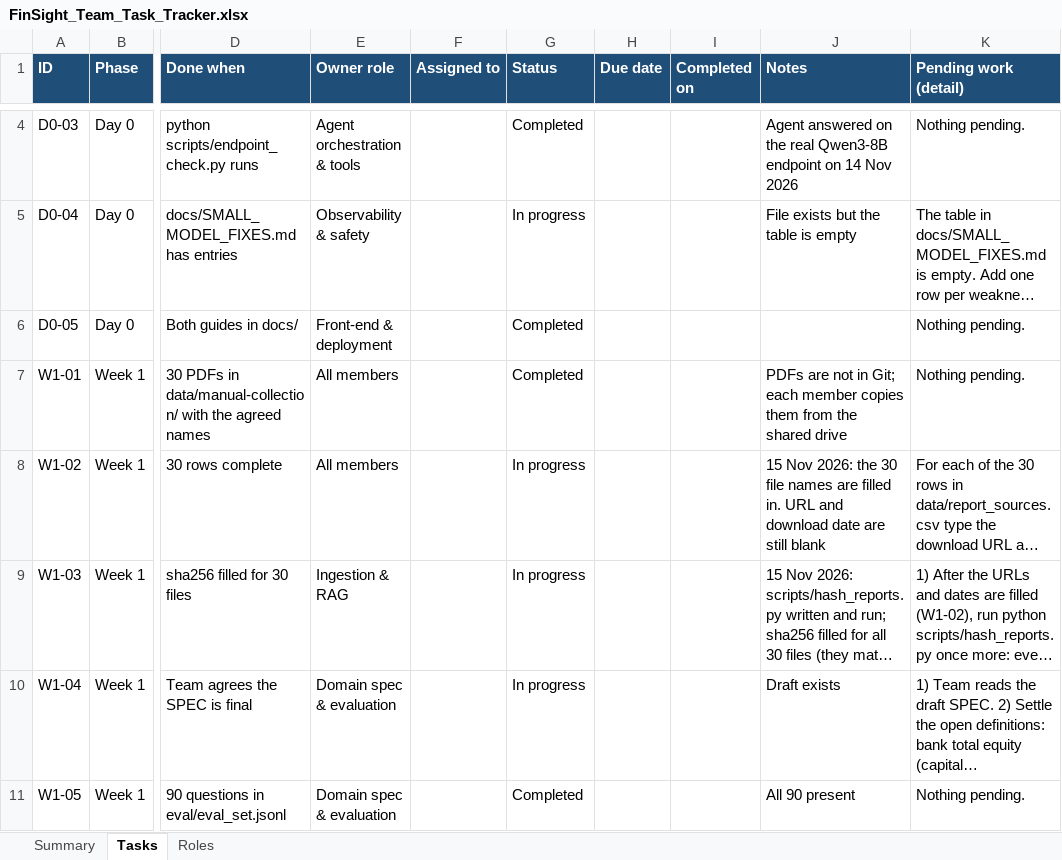
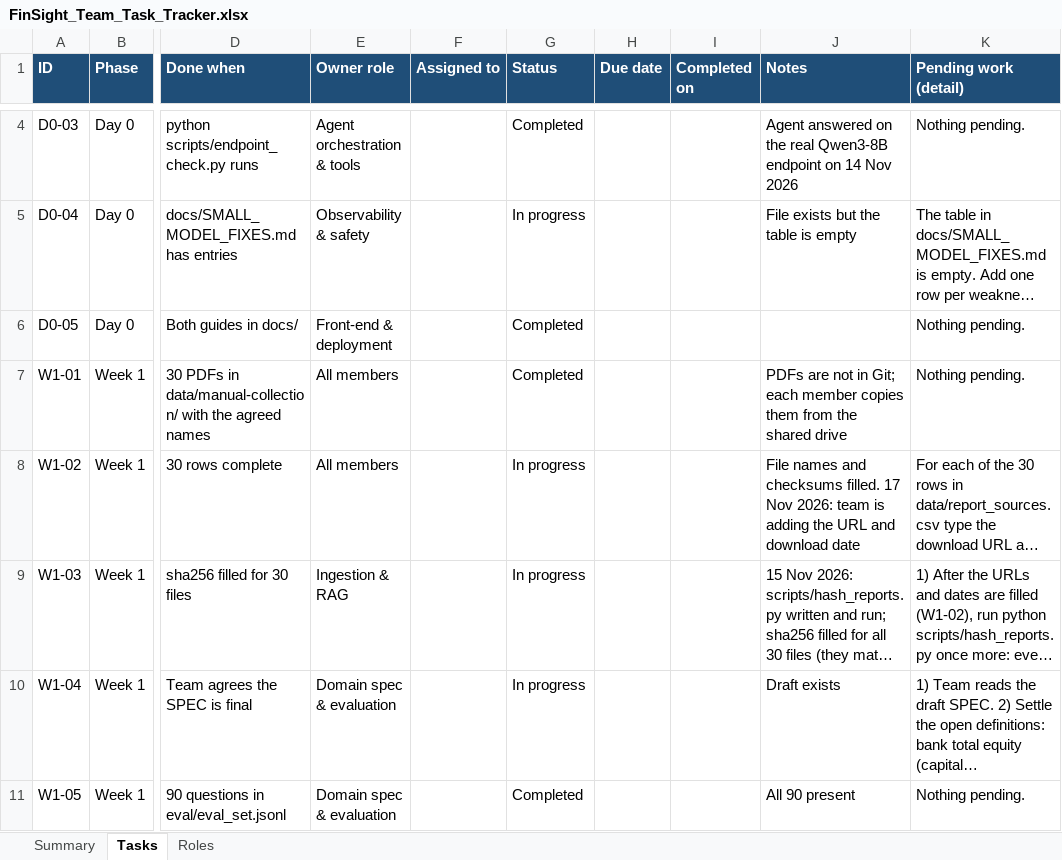
Before and after one commit to mgupta1221/FinInsight-AIAgent, an Excel workbook: docs/FinSight_Team_Task_Tracker.xlsx, sheet Tasks, drawn as a sheet; only a part is shown, gaps mark what is left out; long unchanged cells end in …; values as stored, in another font and other column widths than the file's, no borders; conditional formats not drawn; the diff covers the shown part only; the diff names each change by its address in the sheet, - before the commit and + after, or states it on an @@ line.

```diff
--- a/docs/FinSight_Team_Task_Tracker.xlsx (sheet Tasks)
+++ b/docs/FinSight_Team_Task_Tracker.xlsx (sheet Tasks)
-J8 (Notes): 15 Nov 2026: the 30 file names are filled in. URL and download date are still blank
+J8 (Notes): File names and checksums filled. 17 Nov 2026: team is adding the URL and download date
```
Also changed, not shown: 1 added row and 16 edited cells elsewhere in this sheet, 21 other files.
